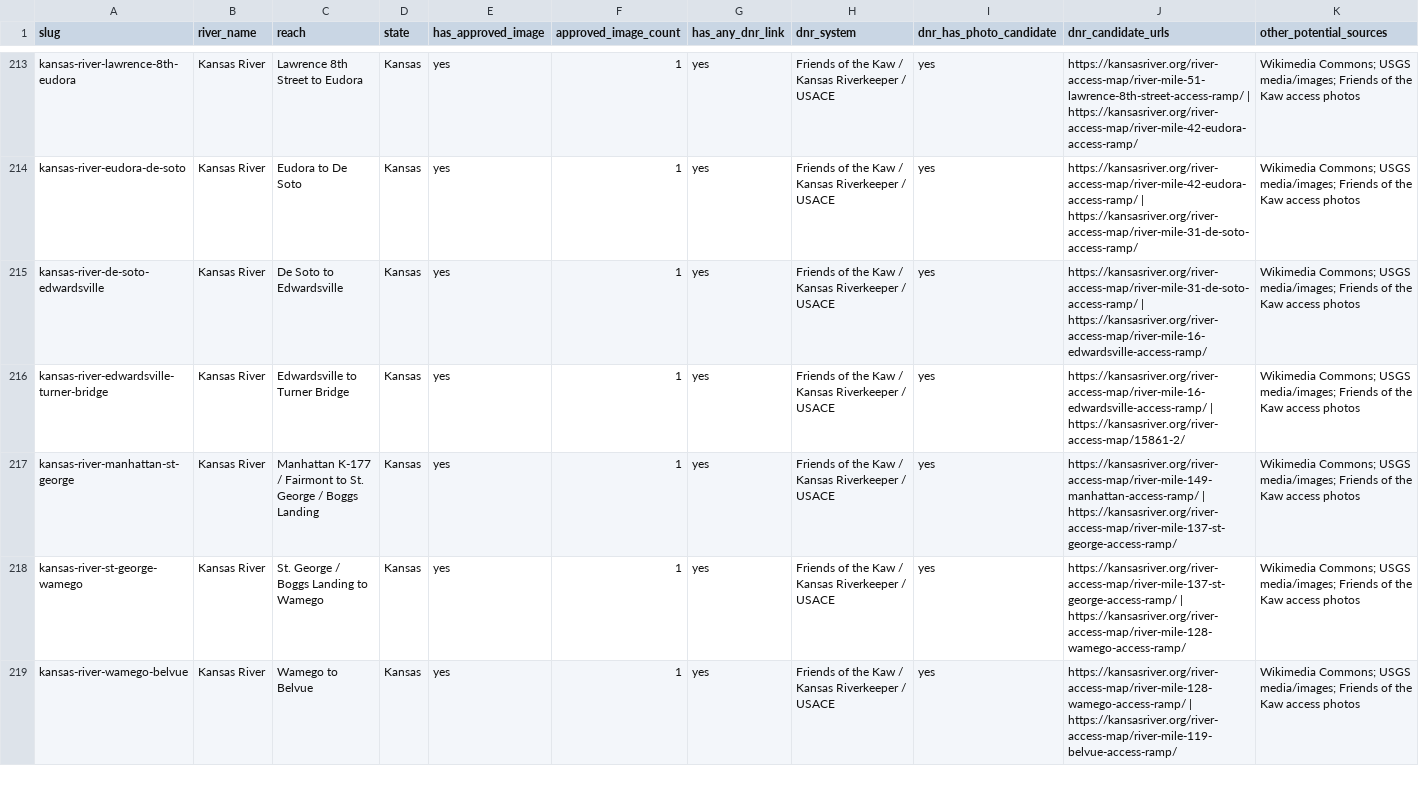
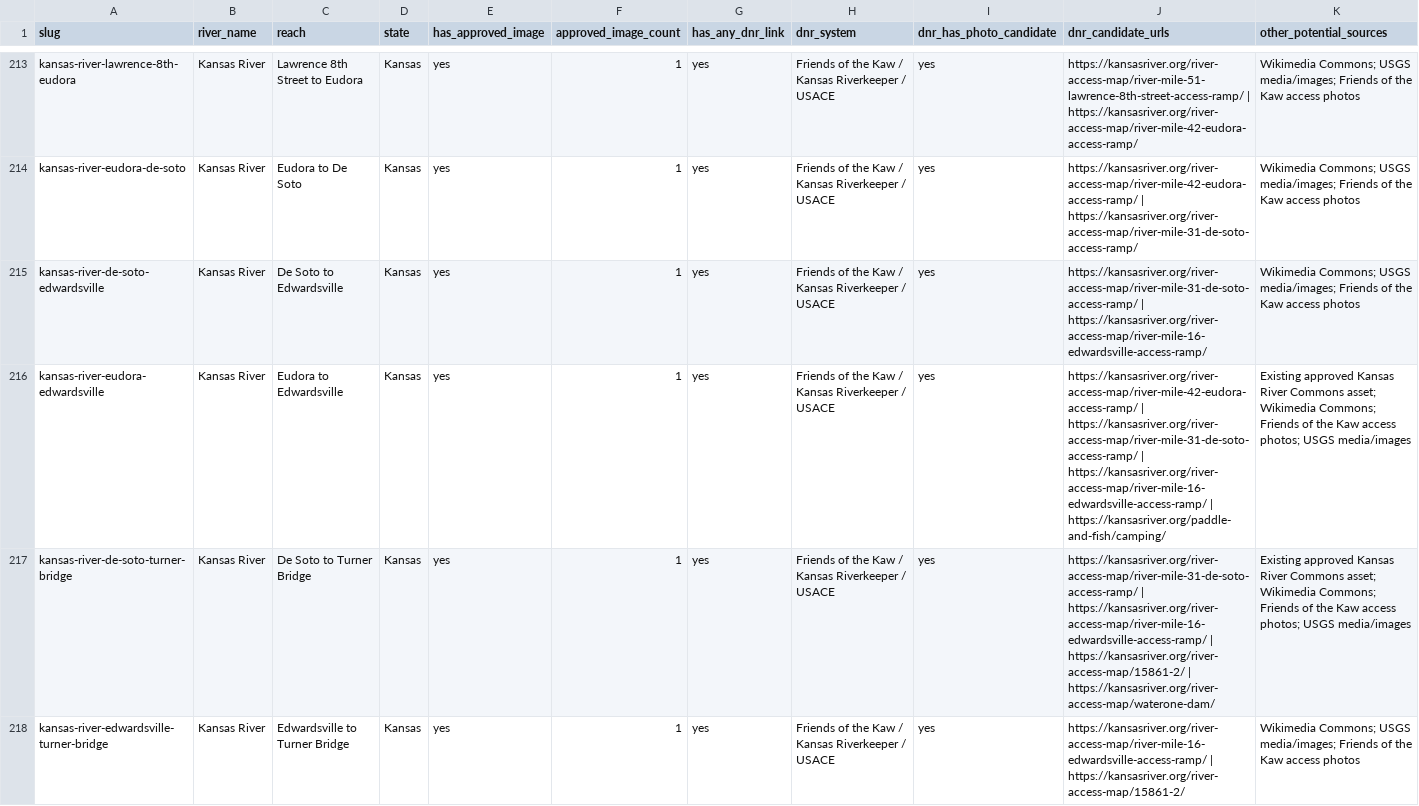
Before and after one commit to EckceptionalSolutions/PaddleTodayV2, a CSV file: docs/river-image-source-audit.csv, drawn as a sheet; only a part is shown, gaps mark what is left out; the shorter side is filled out with more unchanged rows; rows hold the shown columns only; the diff covers the shown part only; the diff names each change by its address in the sheet, - before the commit and + after, or states it on an @@ line.

Commit message:
Add three more lower Kansas River routes

```diff
--- a/docs/river-image-source-audit.csv
+++ b/docs/river-image-source-audit.csv
+row 216: kansas-river-eudora-edwardsville | Kansas River | Eudora to Edwardsville | Kansas | yes | 1 | yes | Friends of the Kaw / Kansas Riverkeeper / USACE | yes | https://kansasriver.org/river-access-map/river-mile-42-eudora-access-ramp/ | https://kansasriver.org/river-access-map/river-mile-31-de-soto-access-ramp/ | https://kansasriver.org/river-access-map/river-mile-16-edwardsville-access-ramp/ | https://kansasriver.org/paddle-and-fish/camping/ | Existing approved Kansas River Commons asset; Wikimedia Commons; Friends of the Kaw access photos; USGS media/images
+row 217: kansas-river-de-soto-turner-bridge | Kansas River | De Soto to Turner Bridge | Kansas | yes | 1 | yes | Friends of the Kaw / Kansas Riverkeeper / USACE | yes | https://kansasriver.org/river-access-map/river-mile-31-de-soto-access-ramp/ | https://kansasriver.org/river-access-map/river-mile-16-edwardsville-access-ramp/ | https://kansasriver.org/river-access-map/15861-2/ | https://kansasriver.org/river-access-map/waterone-dam/ | Existing approved Kansas River Commons asset; Wikimedia Commons; Friends of the Kaw access photos; USGS media/images
```
Also changed, not shown: 1 added row elsewhere in this file, 7 other files.
